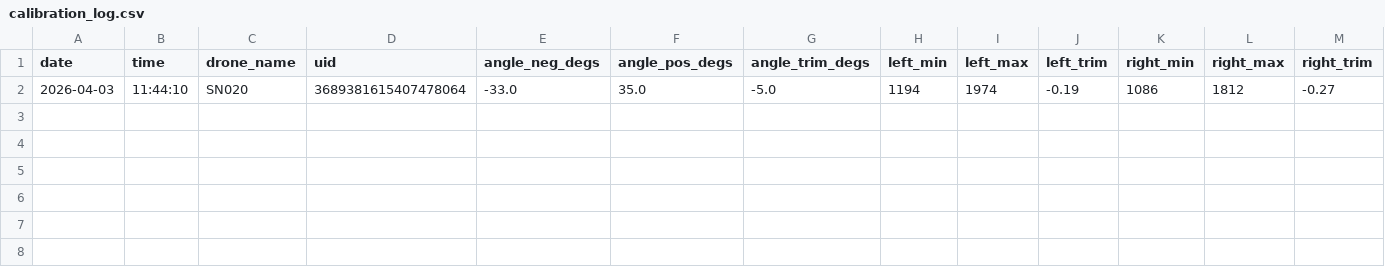
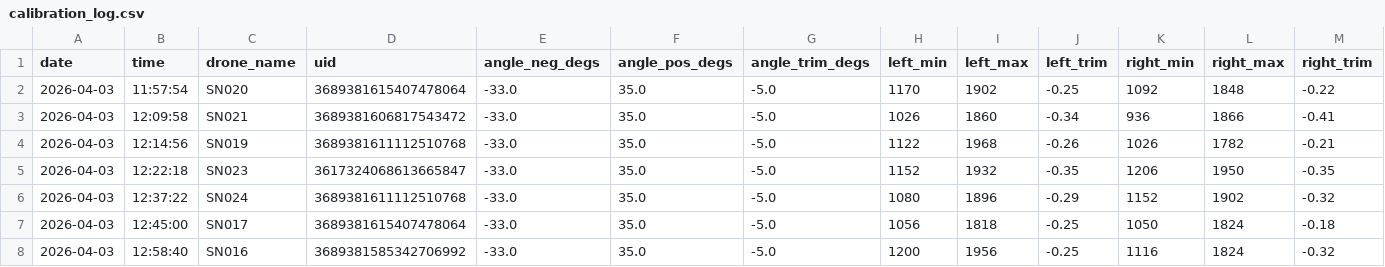
Before and after one commit to WrightAirborneComputing/MantaCalibrationRig, a CSV file: calibration_log.csv, drawn as a sheet.

Commit message:
Real aircraft data added

```diff
--- a/calibration_log.csv
+++ b/calibration_log.csv
@@ -1,2 +1,8 @@
 date,time,drone_name,uid,angle_neg_degs,angle_pos_degs,angle_trim_degs,left_min,left_max,left_trim,right_min,right_max,right_trim
-2026-04-03,11:44:10,SN020,3689381615407478064,-33.0,35.0,-5.0,1194,1974,-0.19,1086,1812,-0.27
+2026-04-03,11:57:54,SN020,3689381615407478064,-33.0,35.0,-5.0,1170,1902,-0.25,1092,1848,-0.22
+2026-04-03,12:09:58,SN021,3689381606817543472,-33.0,35.0,-5.0,1026,1860,-0.34,936,1866,-0.41
+2026-04-03,12:14:56,SN019,3689381611112510768,-33.0,35.0,-5.0,1122,1968,-0.26,1026,1782,-0.21
+2026-04-03,12:22:18,SN023,3617324068613665847,-33.0,35.0,-5.0,1152,1932,-0.35,1206,1950,-0.35
+2026-04-03,12:37:22,SN024,3689381611112510768,-33.0,35.0,-5.0,1080,1896,-0.29,1152,1902,-0.32
+2026-04-03,12:45:00,SN017,3689381615407478064,-33.0,35.0,-5.0,1056,1818,-0.25,1050,1824,-0.18
+2026-04-03,12:58:40,SN016,3689381585342706992,-33.0,35.0,-5.0,1200,1956,-0.25,1116,1824,-0.32
```
